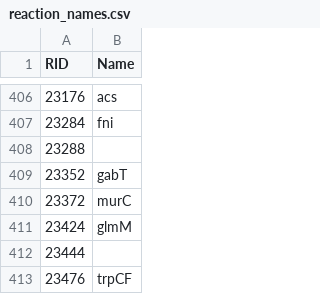
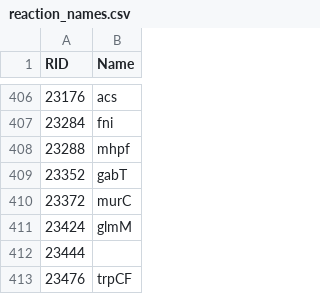
Before and after one commit to stelmo/VibrioNatriegens, a CSV file: data/model/reaction_names.csv, drawn as a sheet; only a part is shown, gaps mark what is left out.

```diff
--- a/data/model/reaction_names.csv
+++ b/data/model/reaction_names.csv
@@ -407,3 +407,3 @@ RID,Name
 23284,fni
-23288,
+23288,mhpf
 23352,gabT
```
Also changed, not shown: 3 other files.
